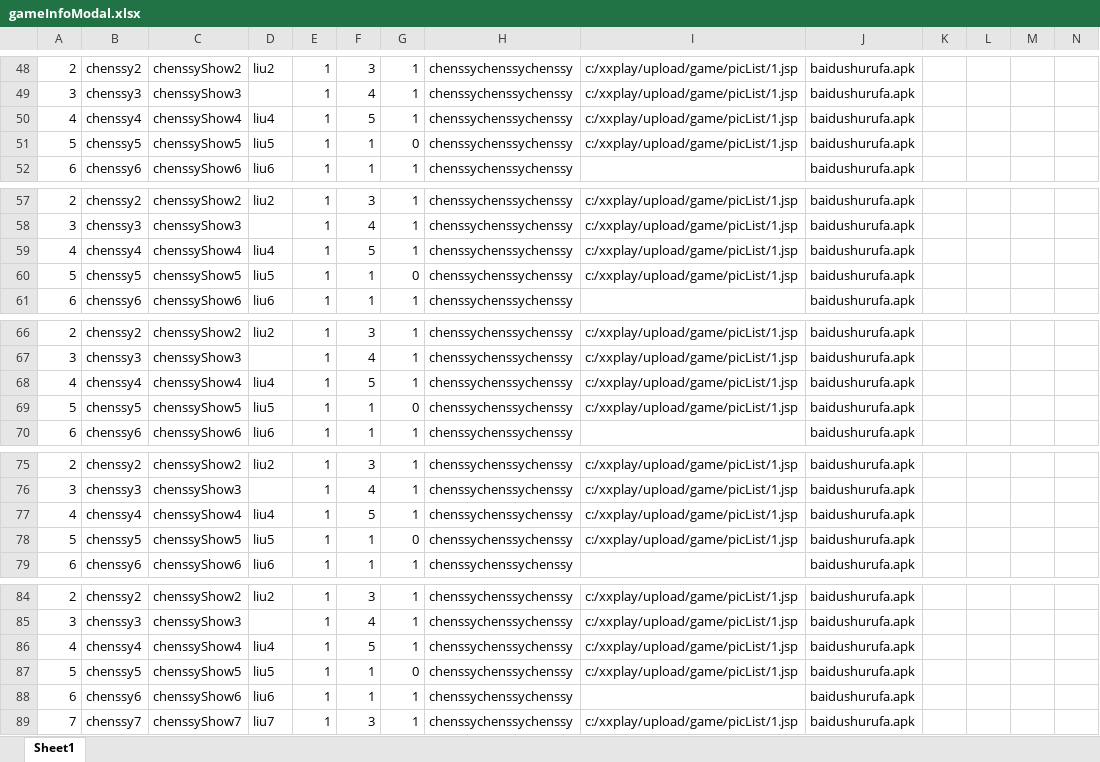
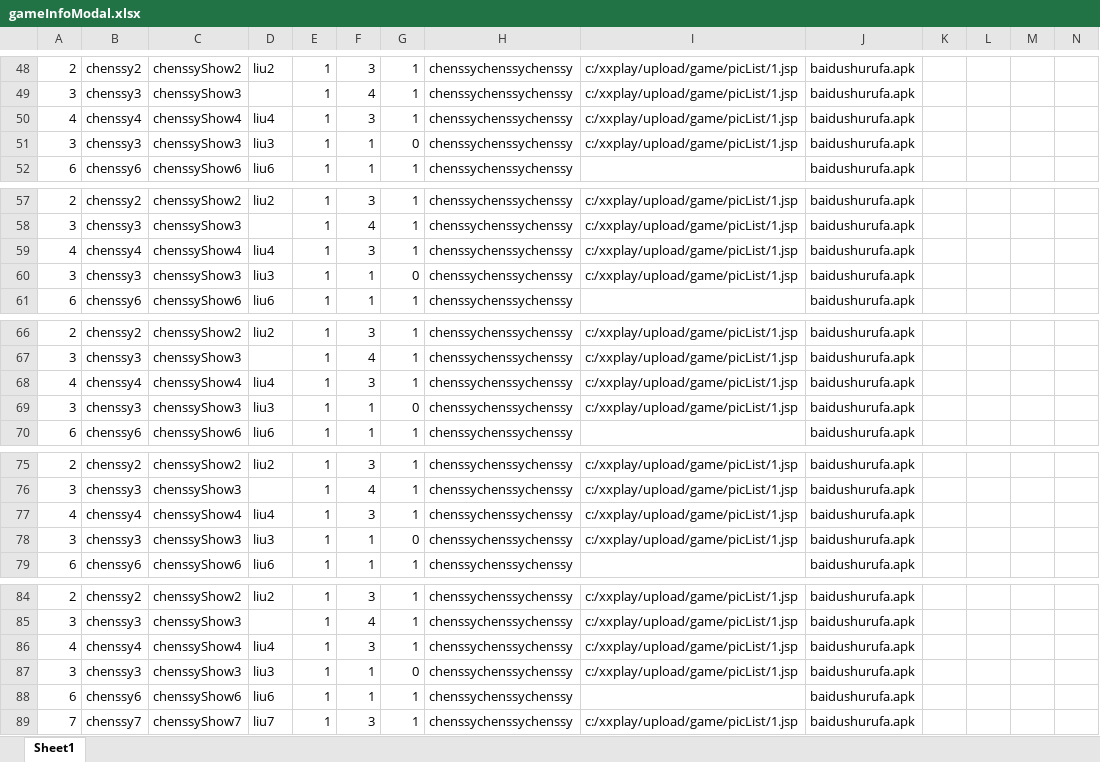
Before and after one commit to ANRAN7/xxplay, an Excel workbook: src/main/webapp/game_model_temp_path/gameInfoModal.xlsx, sheet Sheet1, drawn as a sheet; only a part is shown, gaps mark what is left out; values as stored, in another font and other column widths than the file's, no borders; the diff covers the shown part only; the diff names each change by its address in the sheet, - before the commit and + after, or states it on an @@ line.

```diff
--- a/src/main/webapp/game_model_temp_path/gameInfoModal.xlsx (sheet Sheet1)
+++ b/src/main/webapp/game_model_temp_path/gameInfoModal.xlsx (sheet Sheet1)
-F50: 5
+F50: 3
-A51: 5
+A51: 3
-B51: chenssy5
+B51: chenssy3
-C51: chenssyShow5
+C51: chenssyShow3
-D51: liu5
+D51: liu3
-F59: 5
+F59: 3
-A60: 5
+A60: 3
-B60: chenssy5
+B60: chenssy3
-C60: chenssyShow5
+C60: chenssyShow3
-D60: liu5
+D60: liu3
-F68: 5
+F68: 3
-A69: 5
+A69: 3
-B69: chenssy5
+B69: chenssy3
-C69: chenssyShow5
+C69: chenssyShow3
-D69: liu5
+D69: liu3
-F77: 5
+F77: 3
-A78: 5
+A78: 3
-B78: chenssy5
+B78: chenssy3
-C78: chenssyShow5
+C78: chenssyShow3
-D78: liu5
+D78: liu3
-F86: 5
+F86: 3
-A87: 5
+A87: 3
-B87: chenssy5
+B87: chenssy3
-C87: chenssyShow5
+C87: chenssyShow3
-D87: liu5
+D87: liu3
```
Also changed, not shown: 1 added row, 1 removed row and 30 edited cells elsewhere in this sheet, 18 other files.
